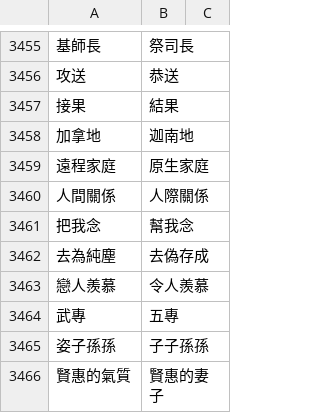
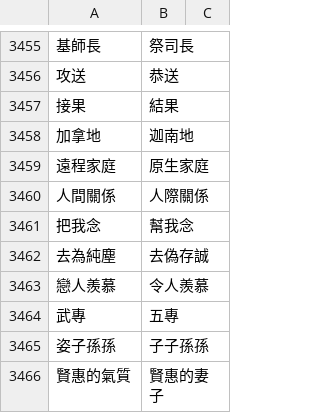
Before and after one commit to Enoooch0921/Srt-Christian-vocabulary-replacement, a CSV file: keywords.csv, drawn as a sheet; only a part is shown, gaps mark what is left out; the diff names each change by its address in the sheet, - before the commit and + after, or states it on an @@ line.

Commit message:
Update keywords.csv

```diff
--- a/keywords.csv
+++ b/keywords.csv
-B3462: 去偽存成
+B3462: 去偽存誠
```
